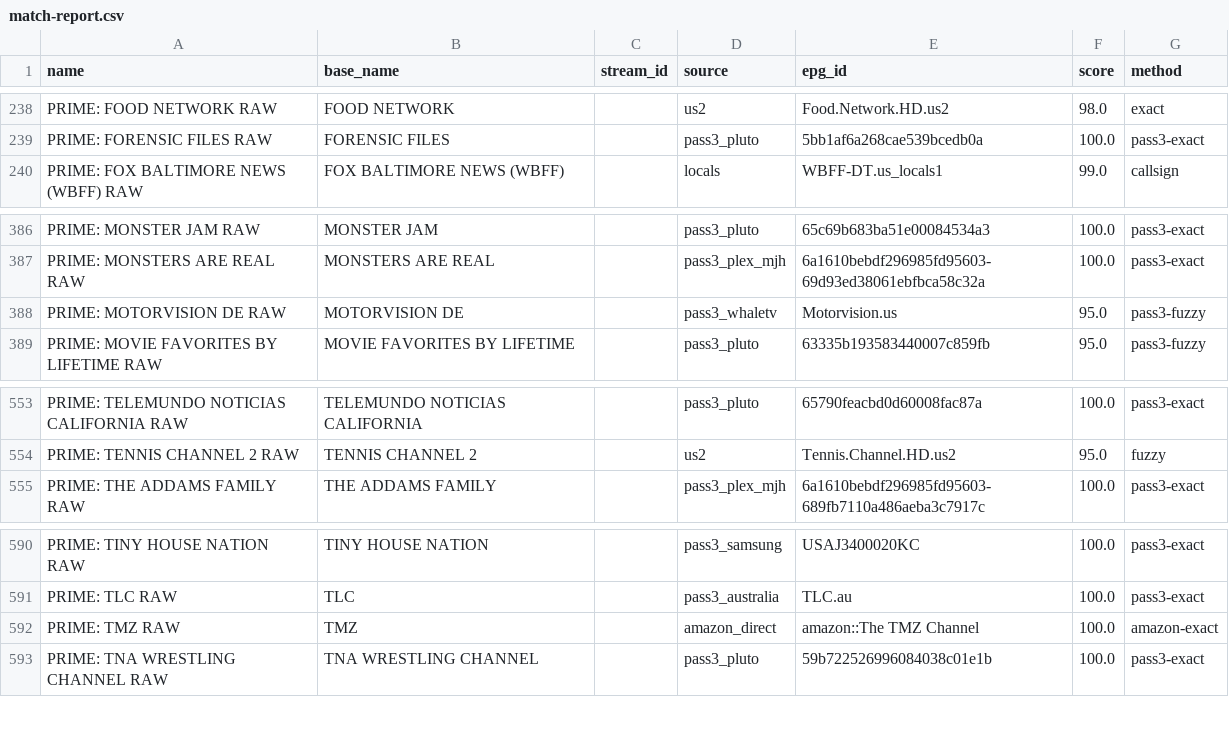
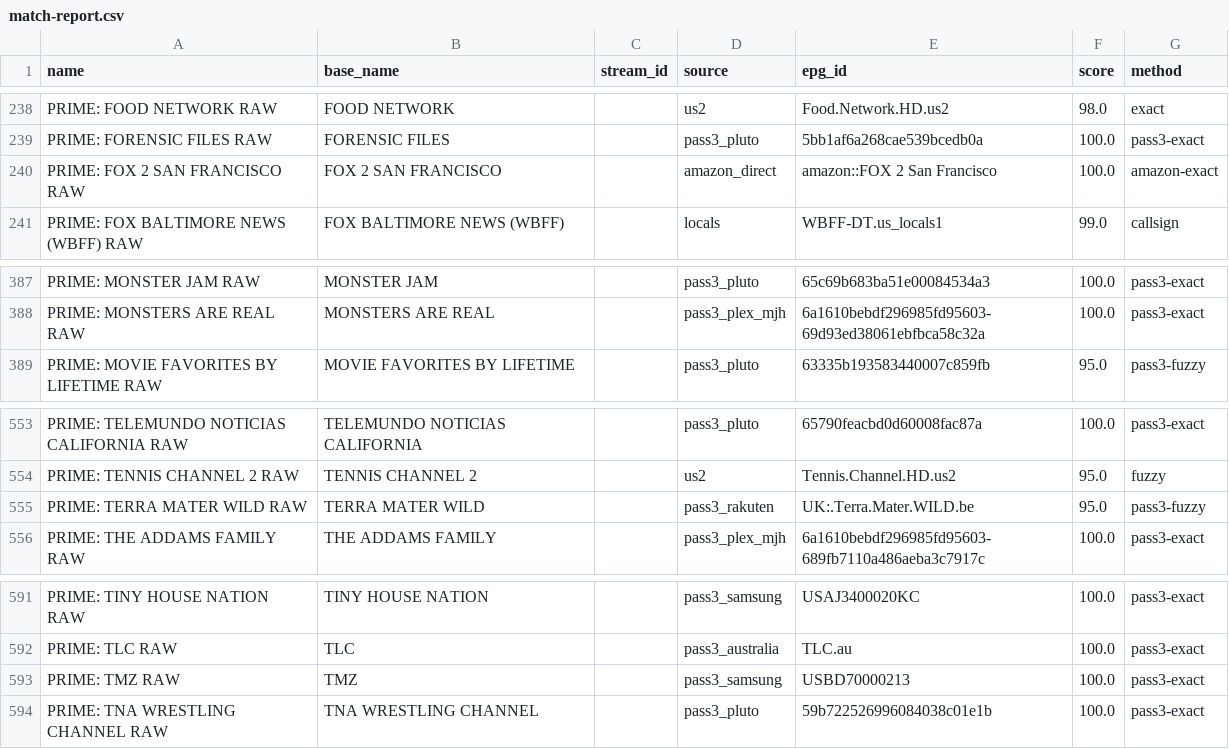
Before and after one commit to theuauchessclub/uau-backend, a CSV file: primevideo-epg/match-report.csv, drawn as a sheet; only a part is shown, gaps mark what is left out.

```diff
--- a/primevideo-epg/match-report.csv
+++ b/primevideo-epg/match-report.csv
@@ -239,2 +239,3 @@ PRIME: FOOD NETWORK RAW,FOOD NETWORK,,us2,Food.Network.HD.us2,98.0,exact
 PRIME: FORENSIC FILES RAW,FORENSIC FILES,,pass3_pluto,5bb1af6a268cae539bcedb0a,100.0,pass3-exact
+PRIME: FOX 2 SAN FRANCISCO RAW,FOX 2 SAN FRANCISCO,,amazon_direct,amazon::FOX 2 San Francisco,100.0,amazon-exact
 PRIME: FOX BALTIMORE NEWS (WBFF) RAW,FOX BALTIMORE NEWS (WBFF),,locals,WBFF-DT.us_locals1,99.0,callsign
@@ -387,3 +388,2 @@ PRIME: MONSTER JAM RAW,MONSTER JAM,,pass3_pluto,65c69b683ba51e00084534a3,100.0,p
 PRIME: MONSTERS ARE REAL RAW,MONSTERS ARE REAL,,pass3_plex_mjh,6a1610bebdf296985fd95603-69d93ed38061ebfbca58c32a,100.0,pass3-exact
-PRIME: MOTORVISION DE RAW,MOTORVISION DE,,pass3_whaletv,Motorvision.us,95.0,pass3-fuzzy
 PRIME: MOVIE FAVORITES BY LIFETIME RAW,MOVIE FAVORITES BY LIFETIME,,pass3_pluto,63335b193583440007c859fb,95.0,pass3-fuzzy
@@ -554,2 +554,3 @@ PRIME: TELEMUNDO NOTICIAS CALIFORNIA RAW,TELEMUNDO NOTICIAS CALIFORNIA,,pass3_pl
 PRIME: TENNIS CHANNEL 2 RAW,TENNIS CHANNEL 2,,us2,Tennis.Channel.HD.us2,95.0,fuzzy
+PRIME: TERRA MATER WILD RAW,TERRA MATER WILD,,pass3_rakuten,UK:.Terra.Mater.WILD.be,95.0,pass3-fuzzy
 PRIME: THE ADDAMS FAMILY RAW,THE ADDAMS FAMILY,,pass3_plex_mjh,6a1610bebdf296985fd95603-689fb7110a486aeba3c7917c,100.0,pass3-exact
@@ -591,3 +592,3 @@ PRIME: TINY HOUSE NATION RAW,TINY HOUSE NATION,,pass3_samsung,USAJ3400020KC,100.
 PRIME: TLC RAW,TLC,,pass3_australia,TLC.au,100.0,pass3-exact
-PRIME: TMZ RAW,TMZ,,amazon_direct,amazon::The TMZ Channel,100.0,amazon-exact
+PRIME: TMZ RAW,TMZ,,pass3_samsung,USBD70000213,100.0,pass3-exact
 PRIME: TNA WRESTLING CHANNEL RAW,TNA WRESTLING CHANNEL,,pass3_pluto,59b722526996084038c01e1b,100.0,pass3-exact
```
Also changed, not shown: primevideo-epg/unmatched.csv, 8 other files.
